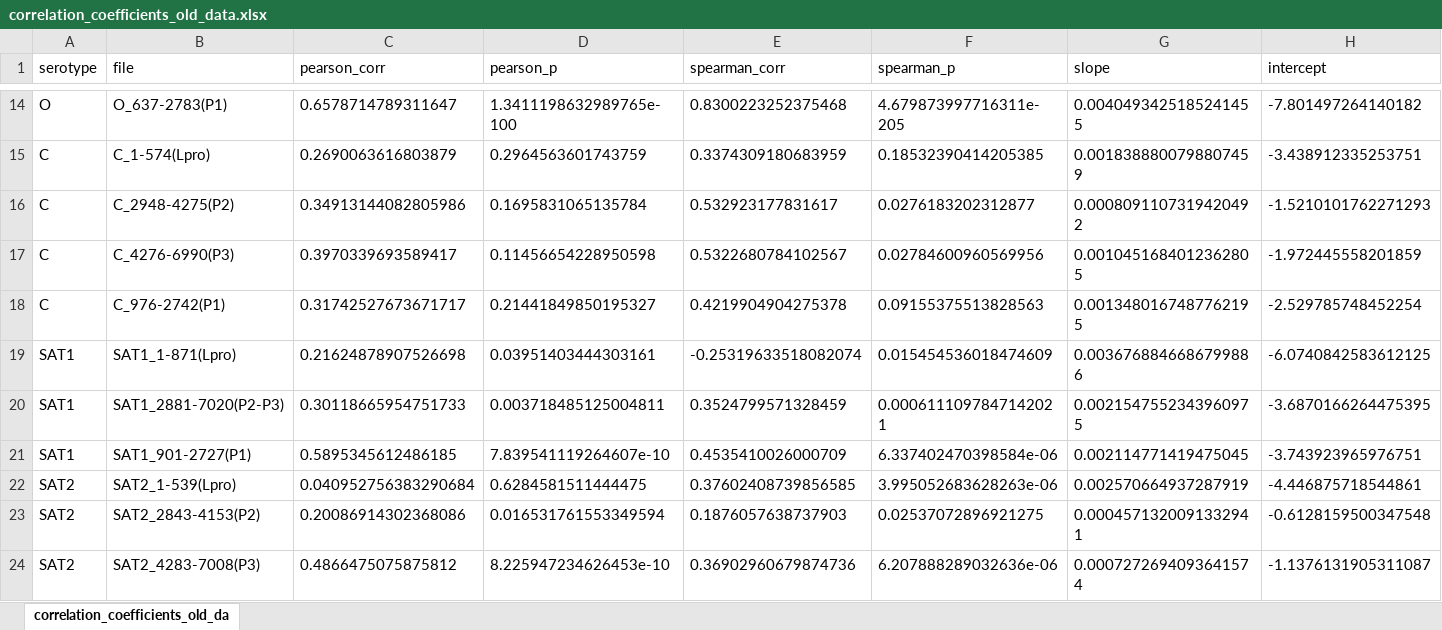
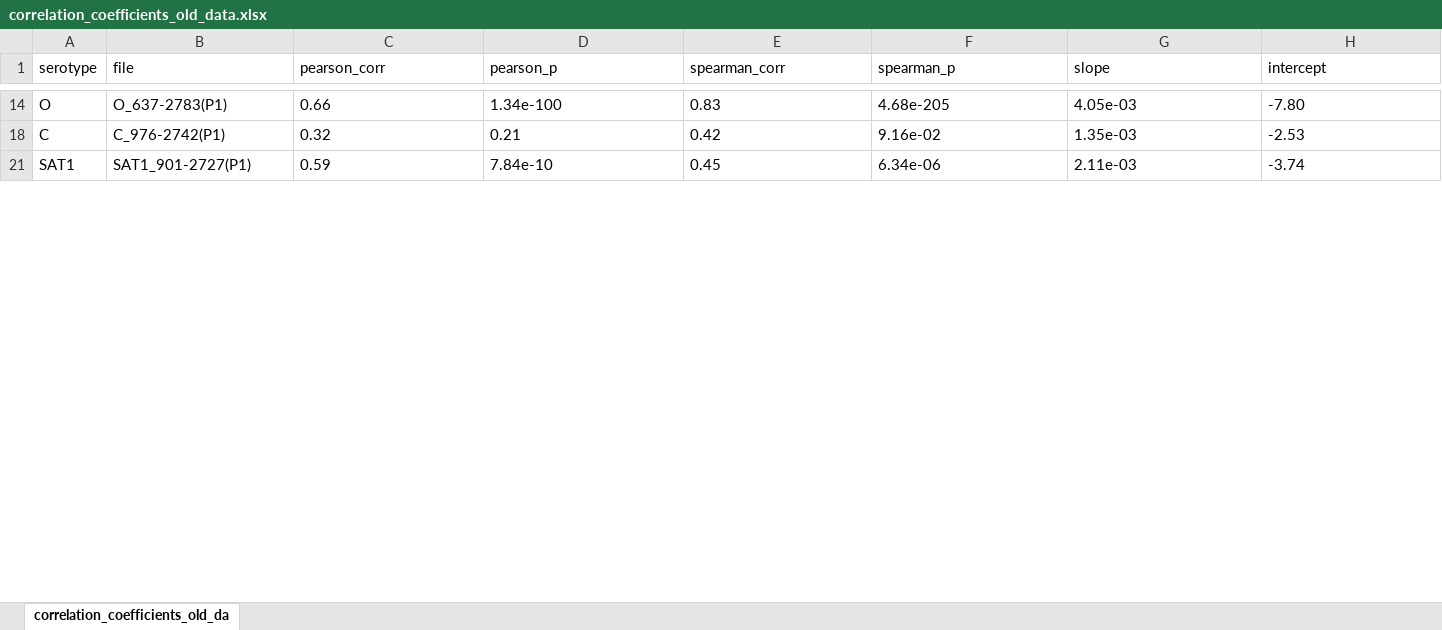
Before and after one commit to Finkonn/virus-recombination, an Excel workbook: CleanData/Tempest/Serotypes/correlation_coefficients_old_data.xlsx, sheet correlation_coefficients_old_da, drawn as a sheet; only a part is shown, gaps mark what is left out; values as stored, in another font and other column widths than the file's, no borders; rows hold the shown columns only; the diff covers the shown part only; the diff names each change by its address in the sheet, - before the commit and + after, or states it on an @@ line.

Commit message:
Add correlation coefficients tables for old and new data

```diff
--- a/CleanData/Tempest/Serotypes/correlation_coefficients_old_data.xlsx (sheet correlation_coefficients_old_da)
+++ b/CleanData/Tempest/Serotypes/correlation_coefficients_old_data.xlsx (sheet correlation_coefficients_old_da)
-C14 (pearson_corr): 0.6578714789311647
+C14 (pearson_corr): 0.66
-D14 (pearson_p): 1.3411198632989765e-100
+D14 (pearson_p): 1.34e-100
-E14 (spearman_corr): 0.8300223252375468
+E14 (spearman_corr): 0.83
-F14 (spearman_p): 4.679873997716311e-205
+F14 (spearman_p): 4.68e-205
-G14 (slope): 0.0040493425185241455
+G14 (slope): 4.05e-03
-H14 (intercept): -7.801497264140182
+H14 (intercept): -7.80
-row 15: C | C_1-574(Lpro) | 0.2690063616803879 | 0.2964563601743759 | 0.3374309180683959 | 0.18532390414205385 | 0.0018388800798807459 | -3.438912335253751
-row 16: C | C_2948-4275(P2) | 0.34913144082805986 | 0.1695831065135784 | 0.532923177831617 | 0.0276183202312877 | 0.0008091107319420492 | -1.5210101762271293
-row 17: C | C_4276-6990(P3) | 0.3970339693589417 | 0.11456654228950598 | 0.5322680784102567 | 0.02784600960569956 | 0.0010451684012362805 | -1.972445558201859
-C18 (pearson_corr): 0.31742527673671717
+C18 (pearson_corr): 0.32
-D18 (pearson_p): 0.21441849850195327
+D18 (pearson_p): 0.21
-E18 (spearman_corr): 0.4219904904275378
+E18 (spearman_corr): 0.42
-F18 (spearman_p): 0.09155375513828563
+F18 (spearman_p): 9.16e-02
-G18 (slope): 0.0013480167487762195
+G18 (slope): 1.35e-03
-H18 (intercept): -2.529785748452254
+H18 (intercept): -2.53
-row 19: SAT1 | SAT1_1-871(Lpro) | 0.21624878907526698 | 0.03951403444303161 | -0.25319633518082074 | 0.015454536018474609 | 0.0036768846686799886 | -6.0740842583612125
-row 20: SAT1 | SAT1_2881-7020(P2-P3) | 0.30118665954751733 | 0.003718485125004811 | 0.3524799571328459 | 0.0006111097847142021 | 0.0021547552343960975 | -3.6870166264475395
-C21 (pearson_corr): 0.5895345612486185
+C21 (pearson_corr): 0.59
-D21 (pearson_p): 7.839541119264607e-10
+D21 (pearson_p): 7.84e-10
-E21 (spearman_corr): 0.4535410026000709
+E21 (spearman_corr): 0.45
-F21 (spearman_p): 6.337402470398584e-06
+F21 (spearman_p): 6.34e-06
-G21 (slope): 0.002114771419475045
+G21 (slope): 2.11e-03
-H21 (intercept): -3.743923965976751
+H21 (intercept): -3.74
-row 22: SAT2 | SAT2_1-539(Lpro) | 0.040952756383290684 | 0.6284581511444475 | 0.37602408739856585 | 3.995052683628263e-06 | 0.002570664937287919 | -4.446875718544861
-row 23: SAT2 | SAT2_2843-4153(P2) | 0.20086914302368086 | 0.016531761553349594 | 0.1876057638737903 | 0.02537072896921275 | 0.0004571320091332941 | -0.6128159500347548
-row 24: SAT2 | SAT2_4283-7008(P3) | 0.4866475075875812 | 8.225947234626453e-10 | 0.36902960679874736 | 6.207888289032636e-06 | 0.0007272694093641574 | -1.1376131905311087
```
Also changed, not shown: 13 removed rows and 38 edited cells elsewhere in this sheet, hidden cells, 29 other files.
